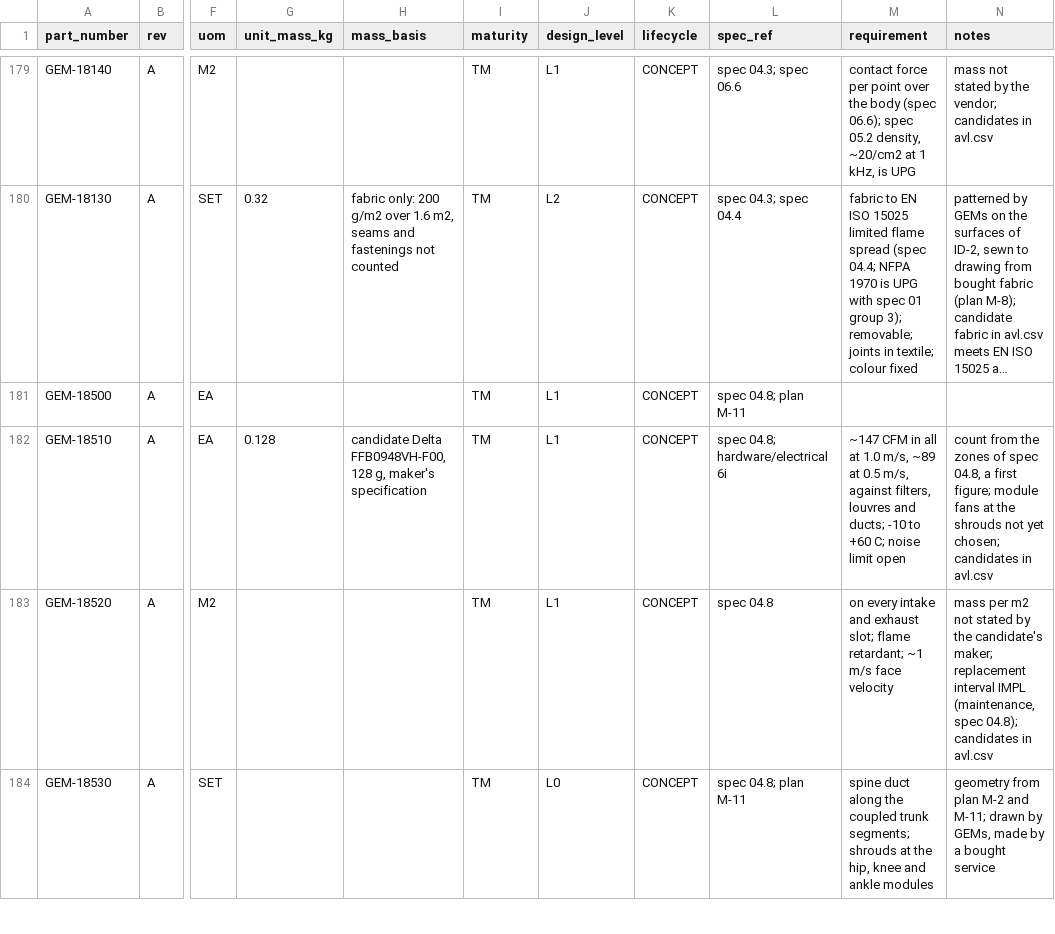
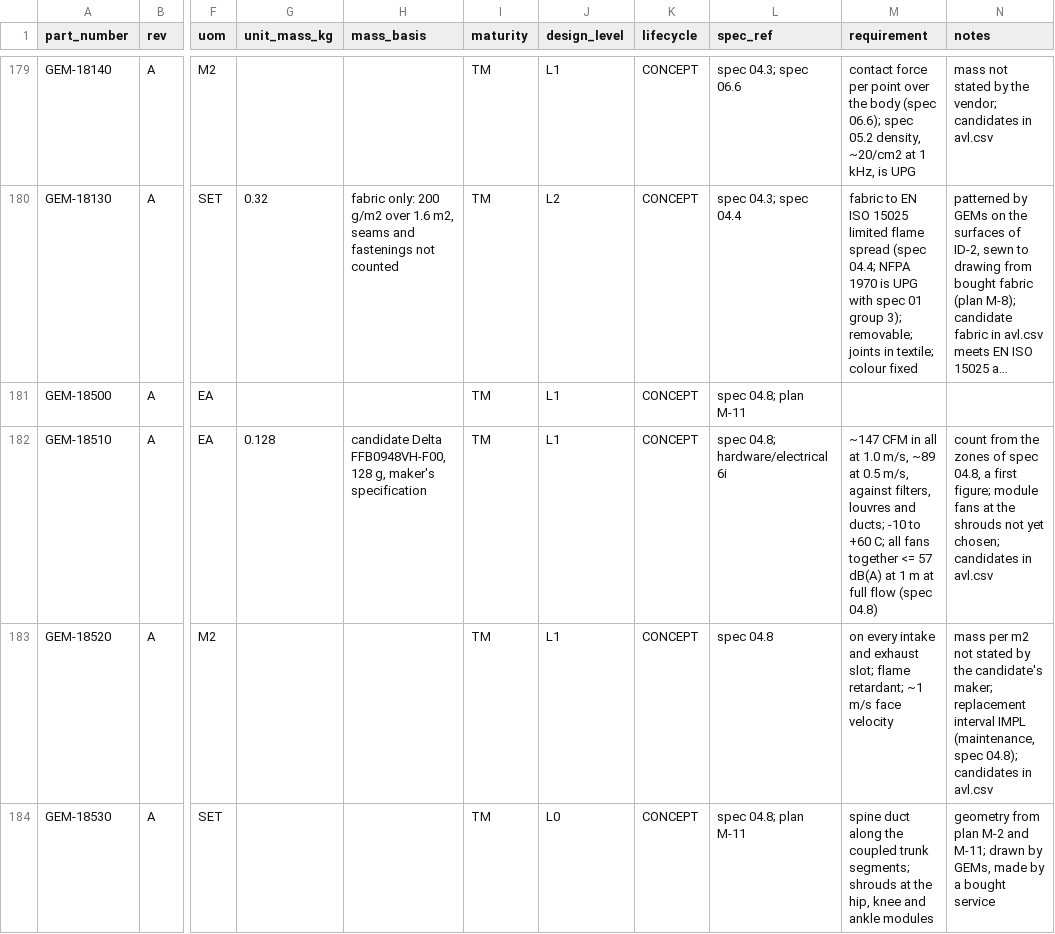
Before and after one commit to PloneMraz/GEMs, a CSV file: hardware/bom/parts.csv, drawn as a sheet; only a part is shown, gaps mark what is left out; long unchanged cells end in …; the diff names each change by its address in the sheet, - before the commit and + after, or states it on an @@ line.

```diff
--- a/hardware/bom/parts.csv
+++ b/hardware/bom/parts.csv
-M182 (requirement): …+60 C; noise limit open
+M182 (requirement): …+60 C; all fans together <= 57 dB(A) at 1 m at full flow (spec 04.8)
```
Also changed, not shown: 6 other files.
